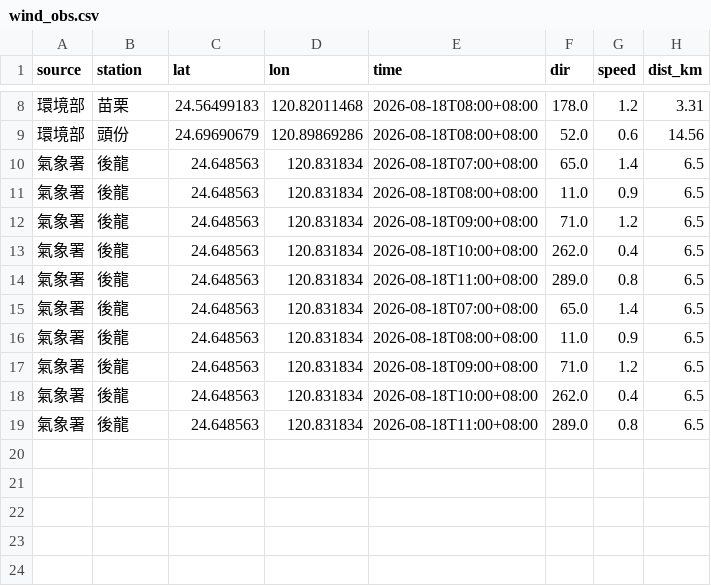
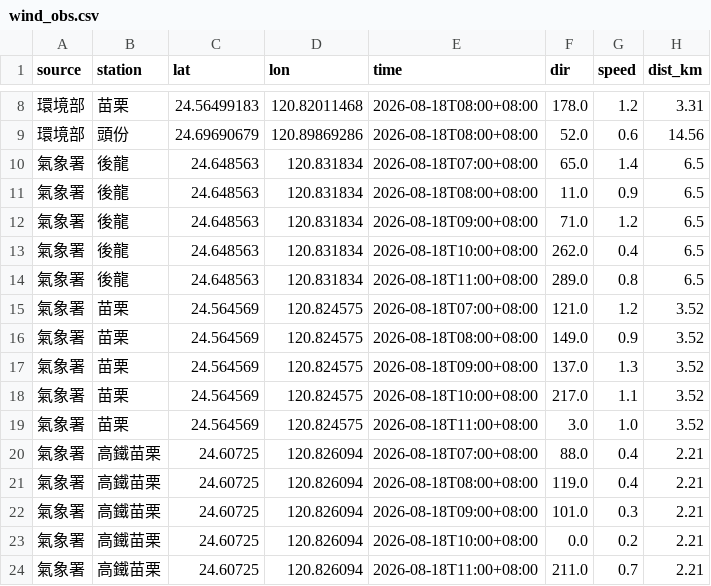
Before and after one commit to h2015dk/pollution_tracer, a CSV file: latest/wind_obs.csv, drawn as a sheet; only a part is shown, gaps mark what is left out.

```diff
--- a/latest/wind_obs.csv
+++ b/latest/wind_obs.csv
@@ -14,6 +14,11 @@
 氣象署,後龍,24.648563,120.831834,2026-08-18T11:00+08:00,289.0,0.8,6.5
-氣象署,後龍,24.648563,120.831834,2026-08-18T07:00+08:00,65.0,1.4,6.5
-氣象署,後龍,24.648563,120.831834,2026-08-18T08:00+08:00,11.0,0.9,6.5
-氣象署,後龍,24.648563,120.831834,2026-08-18T09:00+08:00,71.0,1.2,6.5
-氣象署,後龍,24.648563,120.831834,2026-08-18T10:00+08:00,262.0,0.4,6.5
-氣象署,後龍,24.648563,120.831834,2026-08-18T11:00+08:00,289.0,0.8,6.5
+氣象署,苗栗,24.564569,120.824575,2026-08-18T07:00+08:00,121.0,1.2,3.52
+氣象署,苗栗,24.564569,120.824575,2026-08-18T08:00+08:00,149.0,0.9,3.52
+氣象署,苗栗,24.564569,120.824575,2026-08-18T09:00+08:00,137.0,1.3,3.52
+氣象署,苗栗,24.564569,120.824575,2026-08-18T10:00+08:00,217.0,1.1,3.52
+氣象署,苗栗,24.564569,120.824575,2026-08-18T11:00+08:00,3.0,1.0,3.52
+氣象署,高鐵苗栗,24.60725,120.826094,2026-08-18T07:00+08:00,88.0,0.4,2.21
+氣象署,高鐵苗栗,24.60725,120.826094,2026-08-18T08:00+08:00,119.0,0.4,2.21
+氣象署,高鐵苗栗,24.60725,120.826094,2026-08-18T09:00+08:00,101.0,0.3,2.21
+氣象署,高鐵苗栗,24.60725,120.826094,2026-08-18T10:00+08:00,0.0,0.2,2.21
+氣象署,高鐵苗栗,24.60725,120.826094,2026-08-18T11:00+08:00,211.0,0.7,2.21
```
Also changed, not shown: latest/sources.csv, 10 other files.
